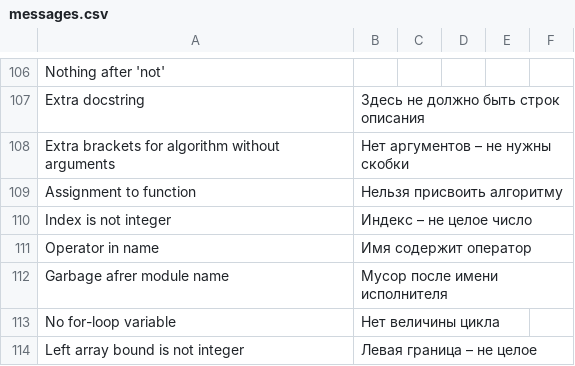
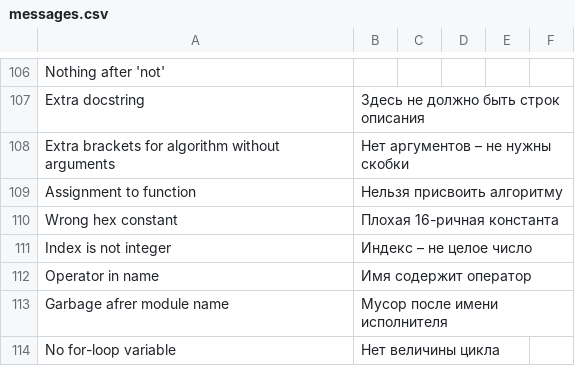
Before and after one commit to victor-yacovlev/kumir2, a CSV file: share/kumir2/kumiranalizer/messages.csv, drawn as a sheet; only a part is shown, gaps mark what is left out; the shorter side is filled out with more unchanged rows; the diff names each change by its address in the sheet, - before the commit and + after, or states it on an @@ line.

Commit message:
git-svn-id: http://lpm.org.ru/svn/kumir2@521 382dccb8-6cdf-11e0-9640-eb60159f4418

```diff
--- a/share/kumir2/kumiranalizer/messages.csv
+++ b/share/kumir2/kumiranalizer/messages.csv
+row 110: Wrong hex constant | Плохая 16-ричная константа
```
Also changed, not shown: 1 other file.
